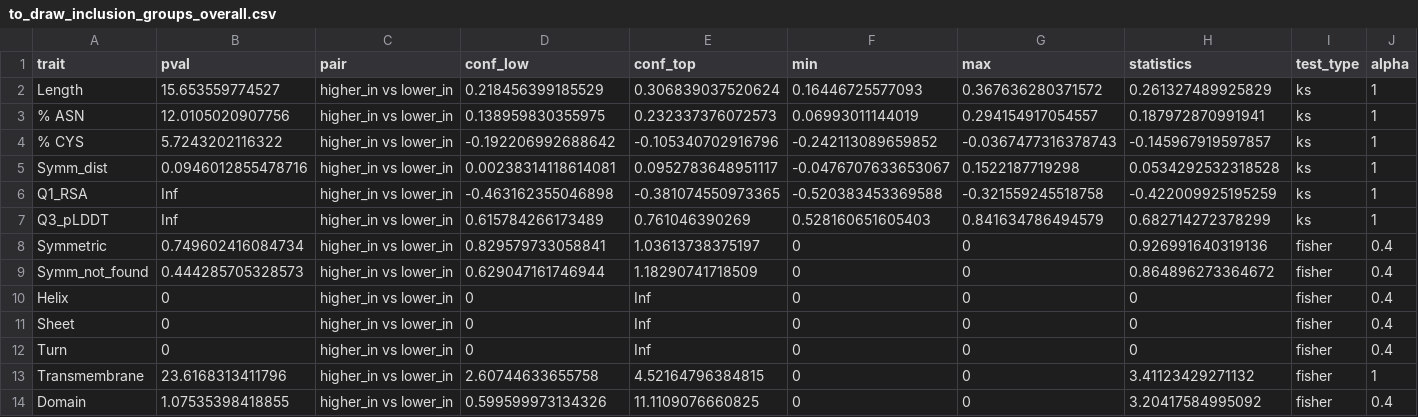
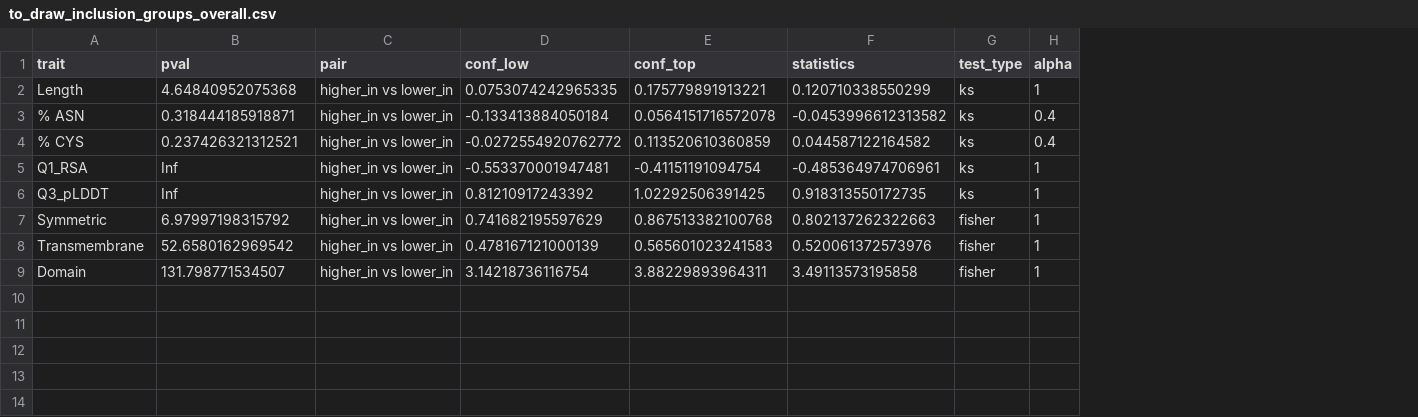
Before and after one commit to jeinson/sqtl_manuscript, a CSV file: stuff_from_mariia/to_draw_inclusion_groups_overall.csv, drawn as a sheet; removed rows and columns are numbered as before the commit, all else as after; the diff names each change by its address in the sheet, - before the commit and + after, or states it on an @@ line.

Commit message:
Updated enrichment analysis data

```diff
--- a/stuff_from_mariia/to_draw_inclusion_groups_overall.csv
+++ b/stuff_from_mariia/to_draw_inclusion_groups_overall.csv
-column F (min), rows 2-4: 0.16446725577093 | 0.06993011144019 | -0.242113089659852; rows 6-8: -0.520383453369588 | 0.528160651605403 | 0; rows 13-14: 0 | 0
-column G (max), rows 2-4: 0.367636280371572 | 0.294154917054557 | -0.0367477316378743; rows 6-8: -0.321559245518758 | 0.841634786494579 | 0; rows 13-14: 0 | 0
-B2 (pval): 15.653559774527
+B2 (pval): 4.64840952075368
-D2 (conf_low): 0.218456399185529
+D2 (conf_low): 0.0753074242965335
-E2 (conf_top): 0.306839037520624
+E2 (conf_top): 0.175779891913221
-F2 (statistics): 0.261327489925829
+F2 (statistics): 0.120710338550299
-B3 (pval): 12.0105020907756
+B3 (pval): 0.318444185918871
-D3 (conf_low): 0.138959830355975
+D3 (conf_low): -0.133413884050184
-E3 (conf_top): 0.232337376072573
+E3 (conf_top): 0.0564151716572078
-F3 (statistics): 0.187972870991941
+F3 (statistics): -0.0453996612313582
-H3:H4 (alpha): 1
+H3:H4 (alpha): 0.4
-B4 (pval): 5.7243202116322
+B4 (pval): 0.237426321312521
-D4 (conf_low): -0.192206992688642
+D4 (conf_low): -0.0272554920762772
-E4 (conf_top): -0.105340702916796
+E4 (conf_top): 0.113520610360859
-F4 (statistics): -0.145967919597857
+F4 (statistics): 0.044587122164582
-row 5: Symm_dist | 0.0946012855478716 | higher_in vs lower_in | 0.00238314118614081 | 0.0952783648951117 | -0.0476707633653067 | 0.1522187719298 | 0.0534292532318528 | ks | 1
-D5 (conf_low): -0.463162355046898
+D5 (conf_low): -0.553370001947481
-E5 (conf_top): -0.381074550973365
+E5 (conf_top): -0.41151191094754
-F5 (statistics): -0.422009925195259
+F5 (statistics): -0.485364974706961
-D6 (conf_low): 0.615784266173489
+D6 (conf_low): 0.81210917243392
-E6 (conf_top): 0.761046390269
+E6 (conf_top): 1.02292506391425
-F6 (statistics): 0.682714272378299
+F6 (statistics): 0.918313550172735
-B7 (pval): 0.749602416084734
+B7 (pval): 6.97997198315792
-D7 (conf_low): 0.829579733058841
+D7 (conf_low): 0.741682195597629
-E7 (conf_top): 1.03613738375197
+E7 (conf_top): 0.867513382100768
-F7 (statistics): 0.926991640319136
+F7 (statistics): 0.802137262322663
-H7 (alpha): 0.4
+H7 (alpha): 1
-row 9: Symm_not_found | 0.444285705328573 | higher_in vs lower_in | 0.629047161746944 | 1.18290741718509 | 0 | 0 | 0.864896273364672 | fisher | 0.4
-row 10: Helix | 0 | higher_in vs lower_in | 0 | Inf | 0 | 0 | 0 | fisher | 0.4
-row 11: Sheet | 0 | higher_in vs lower_in | 0 | Inf | 0 | 0 | 0 | fisher | 0.4
-row 12: Turn | 0 | higher_in vs lower_in | 0 | Inf | 0 | 0 | 0 | fisher | 0.4
-B8 (pval): 23.6168313411796
+B8 (pval): 52.6580162969542
-D8 (conf_low): 2.60744633655758
+D8 (conf_low): 0.478167121000139
-E8 (conf_top): 4.52164796384815
+E8 (conf_top): 0.565601023241583
-F8 (statistics): 3.41123429271132
+F8 (statistics): 0.520061372573976
-B9 (pval): 1.07535398418855
+B9 (pval): 131.798771534507
-D9 (conf_low): 0.599599973134326
+D9 (conf_low): 3.14218736116754
-E9 (conf_top): 11.1109076660825
+E9 (conf_top): 3.88229893964311
-F9 (statistics): 3.20417584995092
+F9 (statistics): 3.49113573195858
-H9 (alpha): 0.4
+H9 (alpha): 1
```
Also changed, not shown: stuff_from_mariia/to_draw_inclusion_groups_random_shuffle.csv, stuff_from_mariia/to_draw_psi_groups.csv, 2 other files.
